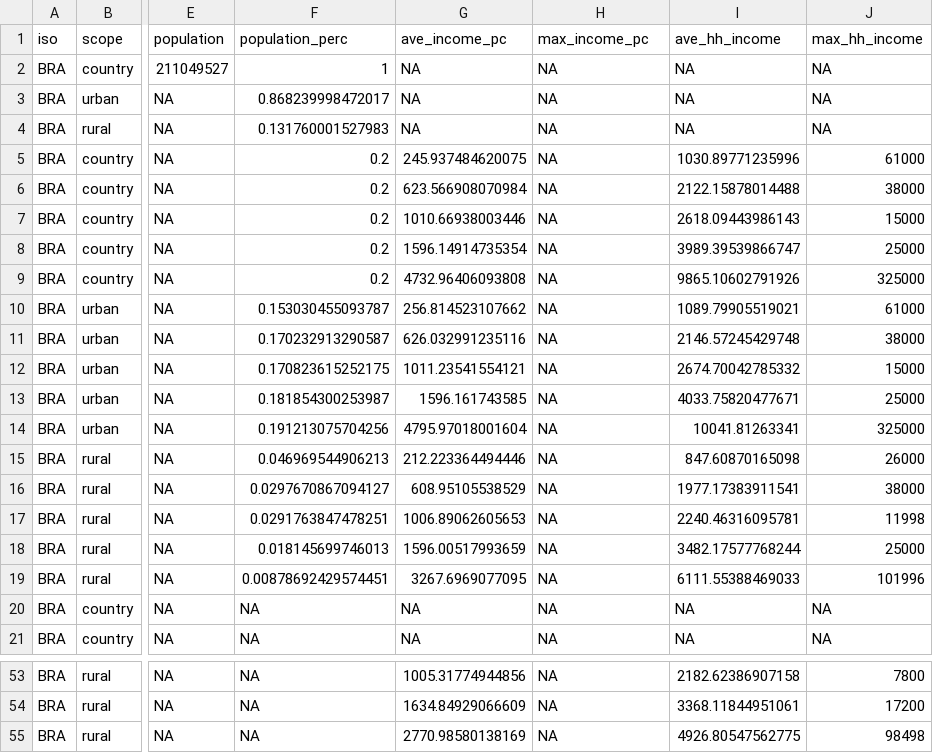
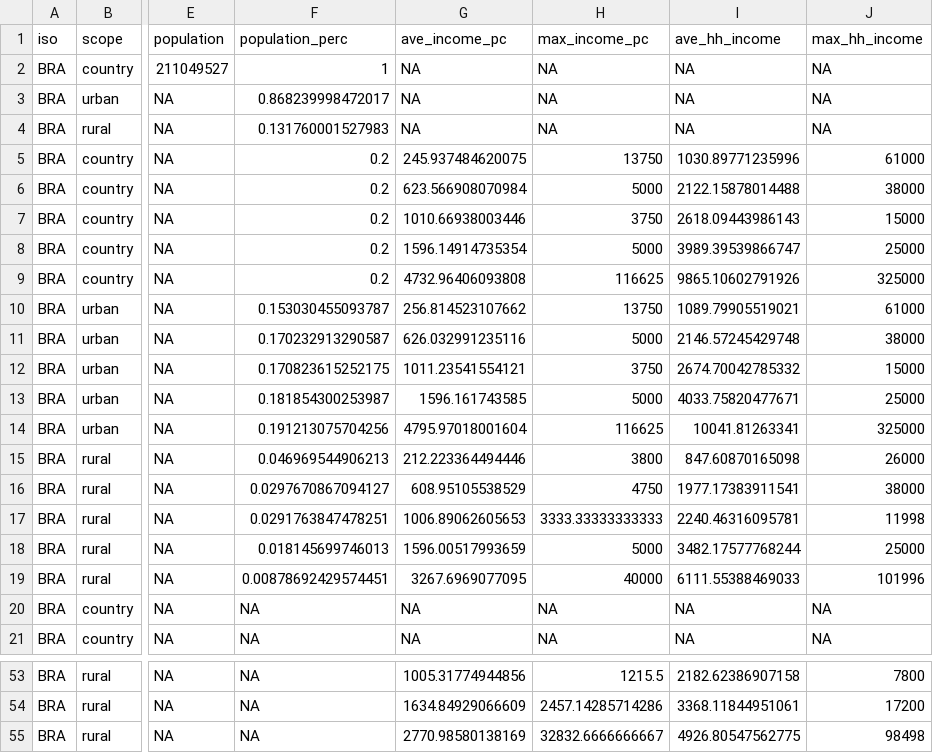
Before and after one commit to olas-lac/olas_hh_surveys, a CSV file: countrydata/BRA.csv, drawn as a sheet; only a part is shown, gaps mark what is left out; the diff covers the shown part only; the diff names each change by its address in the sheet, - before the commit and + after, or states it on an @@ line.

```diff
--- a/countrydata/BRA.csv
+++ b/countrydata/BRA.csv
-H5 (max_income_pc): NA
+H5 (max_income_pc): 13750
-H6 (max_income_pc): NA
+H6 (max_income_pc): 5000
-H7 (max_income_pc): NA
+H7 (max_income_pc): 3750
-H8 (max_income_pc): NA
+H8 (max_income_pc): 5000
-H9 (max_income_pc): NA
+H9 (max_income_pc): 116625
-H10 (max_income_pc): NA
+H10 (max_income_pc): 13750
-H11 (max_income_pc): NA
+H11 (max_income_pc): 5000
-H12 (max_income_pc): NA
+H12 (max_income_pc): 3750
-H13 (max_income_pc): NA
+H13 (max_income_pc): 5000
-H14 (max_income_pc): NA
+H14 (max_income_pc): 116625
-H15 (max_income_pc): NA
+H15 (max_income_pc): 3800
-H16 (max_income_pc): NA
+H16 (max_income_pc): 4750
-H17 (max_income_pc): NA
+H17 (max_income_pc): 3333.33333333333
-H18 (max_income_pc): NA
+H18 (max_income_pc): 5000
-H19 (max_income_pc): NA
+H19 (max_income_pc): 40000
-H53 (max_income_pc): NA
+H53 (max_income_pc): 1215.5
-H54 (max_income_pc): NA
+H54 (max_income_pc): 2457.14285714286
-H55 (max_income_pc): NA
+H55 (max_income_pc): 32832.6666666667
```
Also changed, not shown: 27 edited cells elsewhere in this file, countrydata/CRI.csv, countrydata/OLAS_HH_Survey_Dataset.csv, 4 other files.
